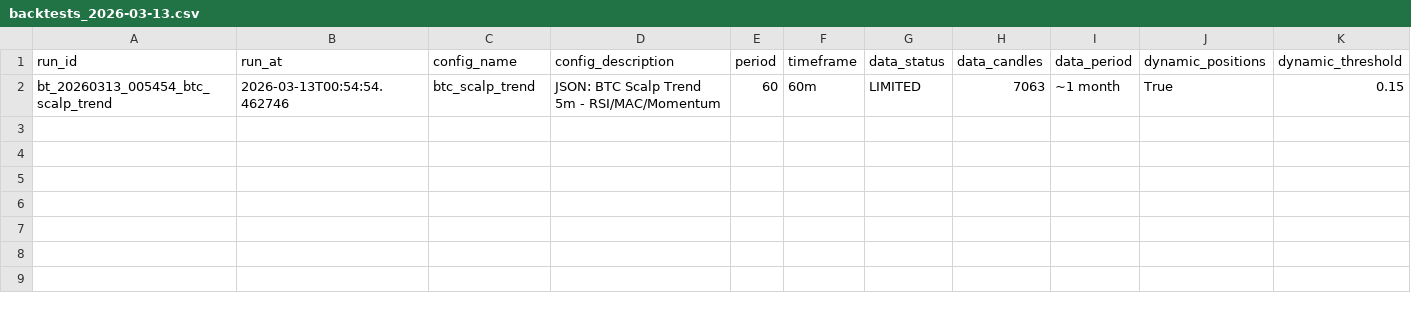
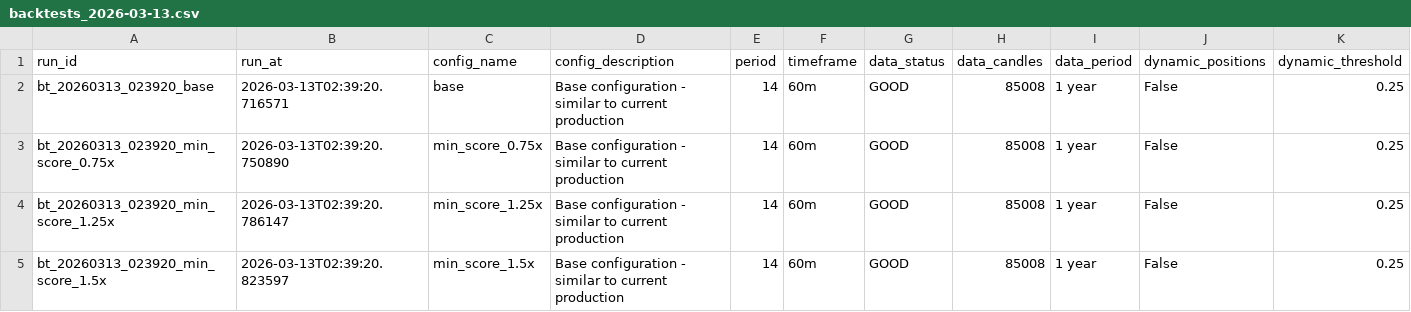
Before and after one commit to czyzq/Trdr, a CSV file: backtests/backtests_2026-03-13.csv, drawn as a sheet; only a part is shown; removed rows and columns are numbered as before the commit, all else as after; rows hold the shown columns only; the diff names each change by its address in the sheet, - before the commit and + after, or states it on an @@ line.

Commit message:
backtest

```diff
--- a/backtests/backtests_2026-03-13.csv
+++ b/backtests/backtests_2026-03-13.csv
-row 2: bt_20260313_005454_btc_scalp_trend | 2026-03-13T00:54:54.462746 | btc_scalp_trend | JSON: BTC Scalp Trend 5m - RSI/MAC/Momentum | 60 | 60m | LIMITED | 7063 | ~1 month | True | 0.15
+row 2: bt_20260313_023920_base | 2026-03-13T02:39:20.716571 | base | Base configuration - similar to current production | 14 | 60m | GOOD | 85008 | 1 year | False | 0.25
+row 3: bt_20260313_023920_min_score_0.75x | 2026-03-13T02:39:20.750890 | min_score_0.75x | Base configuration - similar to current production | 14 | 60m | GOOD | 85008 | 1 year | False | 0.25
+row 4: bt_20260313_023920_min_score_1.25x | 2026-03-13T02:39:20.786147 | min_score_1.25x | Base configuration - similar to current production | 14 | 60m | GOOD | 85008 | 1 year | False | 0.25
+row 5: bt_20260313_023920_min_score_1.5x | 2026-03-13T02:39:20.823597 | min_score_1.5x | Base configuration - similar to current production | 14 | 60m | GOOD | 85008 | 1 year | False | 0.25
```
Also changed, not shown: 1 other file.
